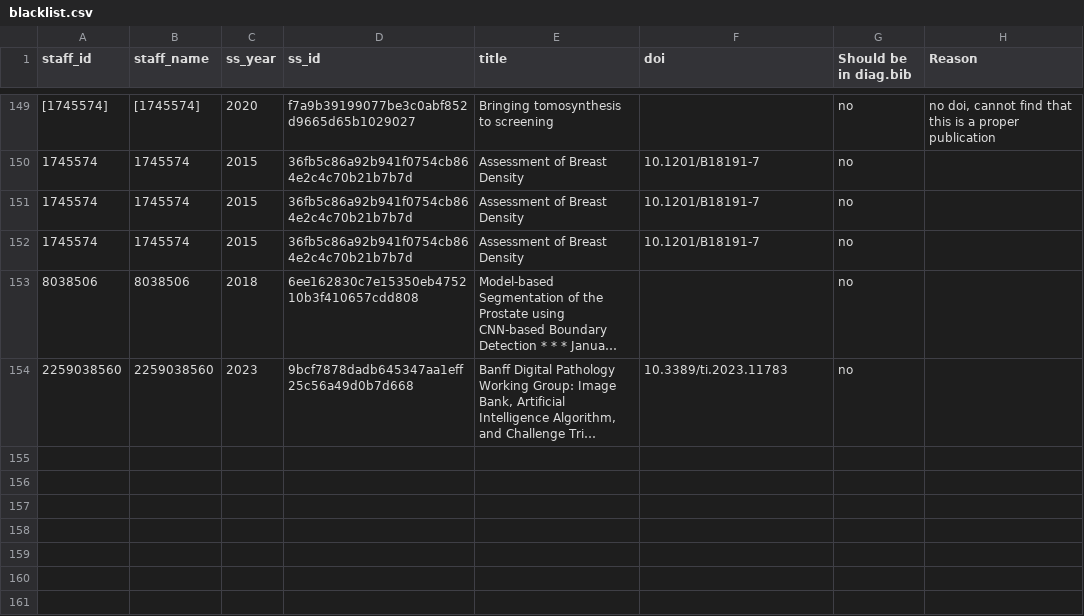
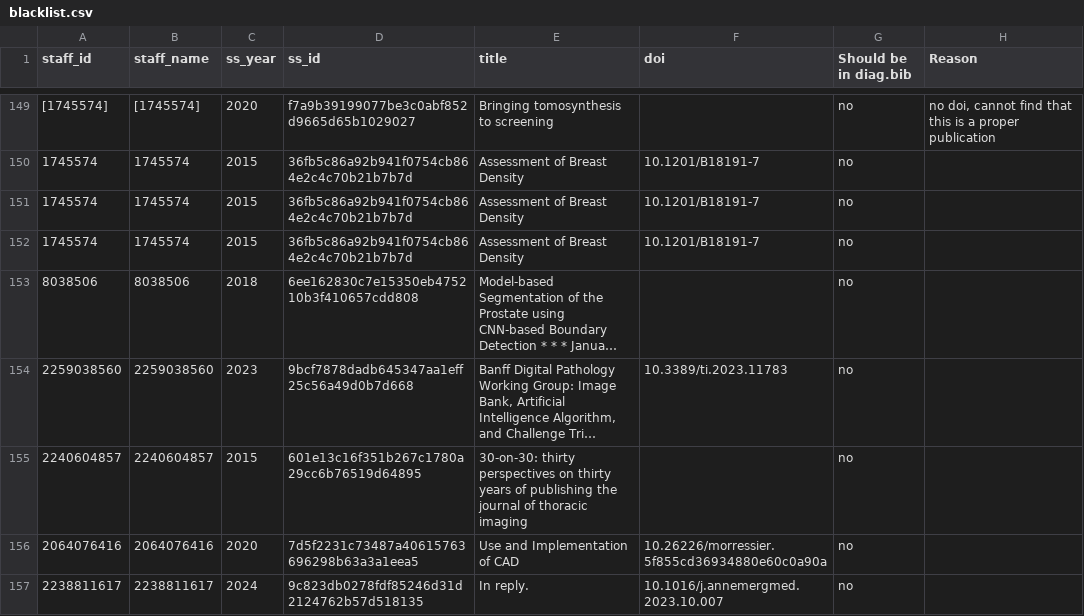
Before and after one commit to JoskevdZande/Literature, a CSV file: scripts/script_data/blacklist.csv, drawn as a sheet; only a part is shown, gaps mark what is left out; long unchanged cells end in …; the diff names each change by its address in the sheet, - before the commit and + after, or states it on an @@ line.

```diff
--- a/scripts/script_data/blacklist.csv
+++ b/scripts/script_data/blacklist.csv
+row 155: 2240604857 | 2240604857 | 2015 | 601e13c16f351b267c1780a29cc6b76519d64895 | 30-on-30: thirty perspectives on thirty years of publishing the journal of thoracic imaging |  | no
+row 156: 2064076416 | 2064076416 | 2020 | 7d5f2231c73487a40615763696298b63a3a1eea5 | Use and Implementation of CAD | 10.26226/morressier.5f855cd36934880e60c0a90a | no
+row 157: 2238811617 | 2238811617 | 2024 | 9c823db0278fdf85246d31d2124762b57d518135 | In reply. | 10.1016/j.annemergmed.2023.10.007 | no
```
Also changed, not shown: 2 other files.
